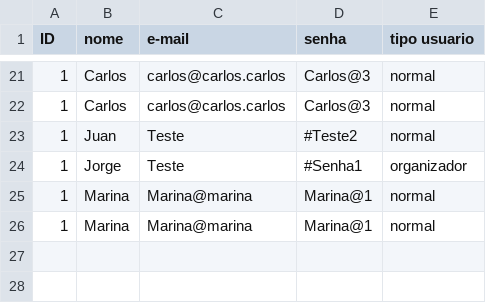
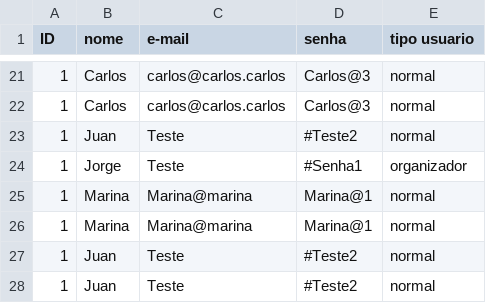
Before and after one commit to JuanServelo/PjBL, a CSV file: database/users.csv, drawn as a sheet; only a part is shown, gaps mark what is left out.

```diff
--- a/database/users.csv
+++ b/database/users.csv
@@ -26 +26,3 @@ ID,nome,e-mail,senha,tipo usuario
 1,Marina,Marina@marina,Marina@1,normal
+1,Juan,Teste,#Teste2,normal
+1,Juan,Teste,#Teste2,normal
```
Also changed, not shown: database/eventos.csv, 8 other files.
